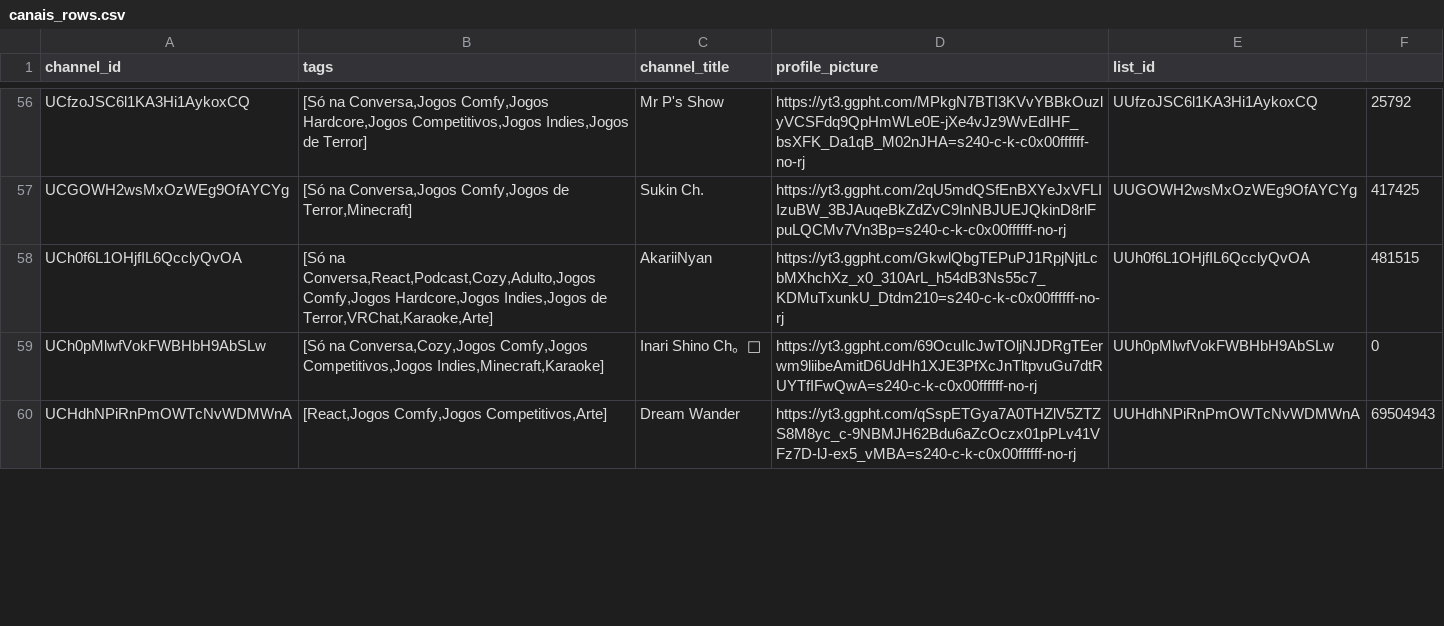
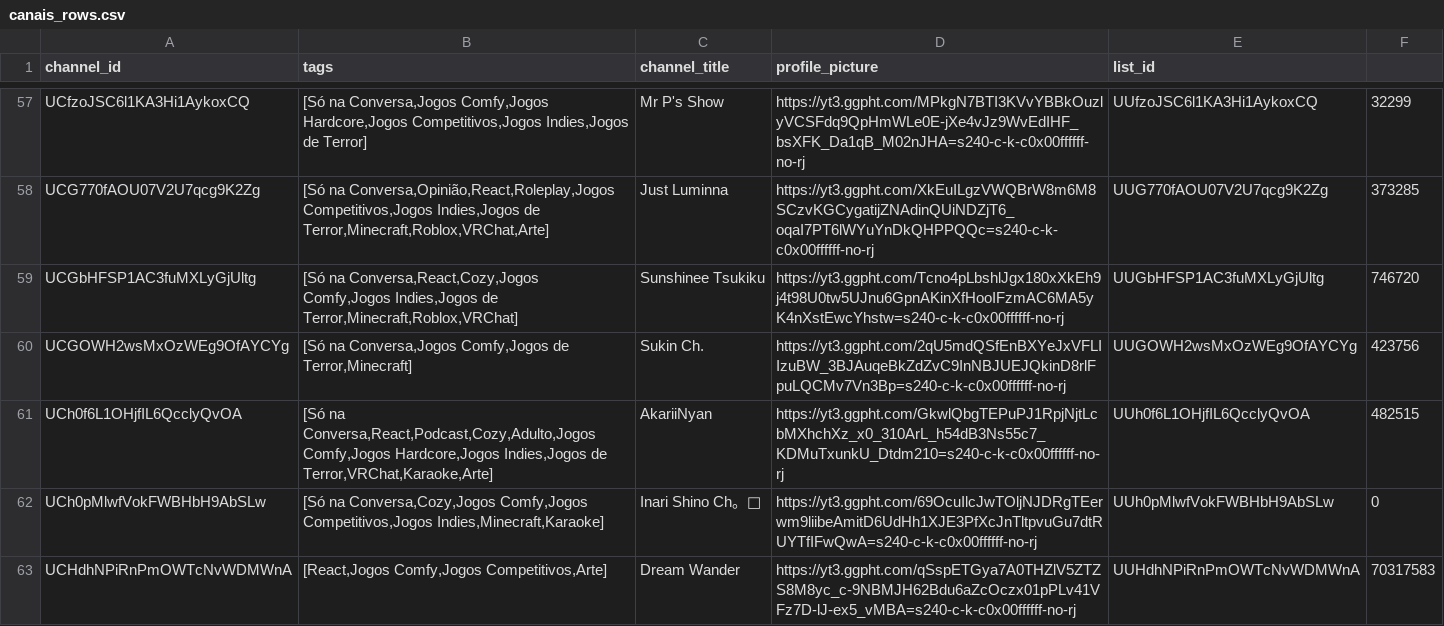
Before and after one commit to Jin-Koshirou/VtubeSchedule, a CSV file: public/canais_rows.csv, drawn as a sheet; only a part is shown, gaps mark what is left out; addresses are those after the commit; the diff covers the shown part only; the diff names each change by its address in the sheet, - before the commit and + after, or states it on an @@ line.

```diff
--- a/public/canais_rows.csv
+++ b/public/canais_rows.csv
-F57: 25792
+F57: 32299
+row 58: UCG770fAOU07V2U7qcg9K2Zg | [Só na Conversa,Opinião,React,Roleplay,Jogos Competitivos,Jogos Indies,Jogos de Terror,Minecraft,Roblox,VRChat,Arte] | Just Luminna | https://yt3.ggpht.com/XkEuILgzVWQBrW8m6M8SCzvKGCygatijZNAdinQUiNDZjT6_oqaI7PT6lWYuYnDkQHPPQQc=s240-c-k-c0x00ffffff-no-rj | UUG770fAOU07V2U7qcg9K2Zg | 373285
+row 59: UCGbHFSP1AC3fuMXLyGjUltg | [Só na Conversa,React,Cozy,Jogos Comfy,Jogos Indies,Jogos de Terror,Minecraft,Roblox,VRChat] | Sunshinee Tsukiku | https://yt3.ggpht.com/Tcno4pLbshlJgx180xXkEh9j4t98U0tw5UJnu6GpnAKinXfHooIFzmAC6MA5yK4nXstEwcYhstw=s240-c-k-c0x00ffffff-no-rj | UUGbHFSP1AC3fuMXLyGjUltg | 746720
-F60: 417425
+F60: 423756
-F61: 481515
+F61: 482515
-F63: 69504943
+F63: 70317583
```
Also changed, not shown: 8 added rows and 123 edited cells elsewhere in this file.
